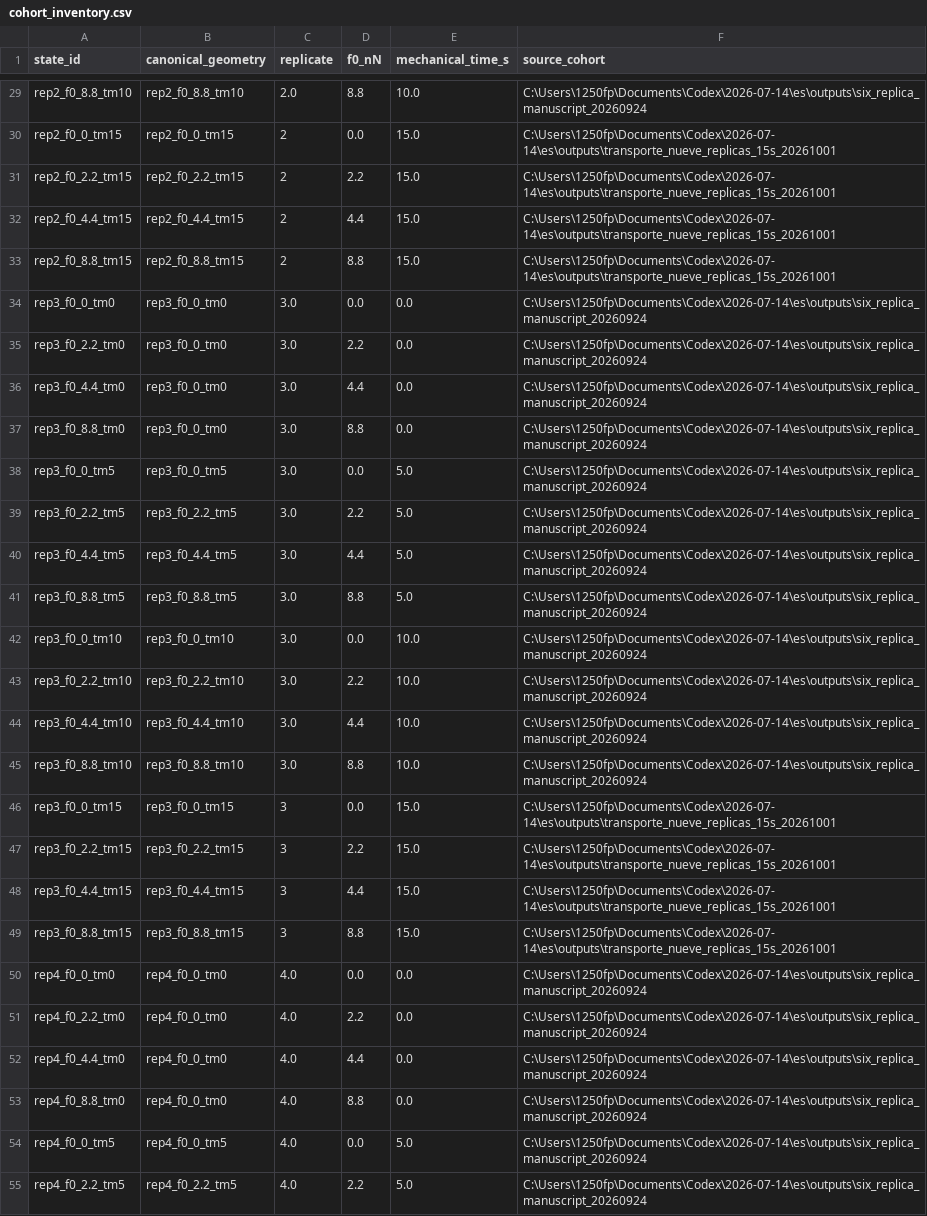
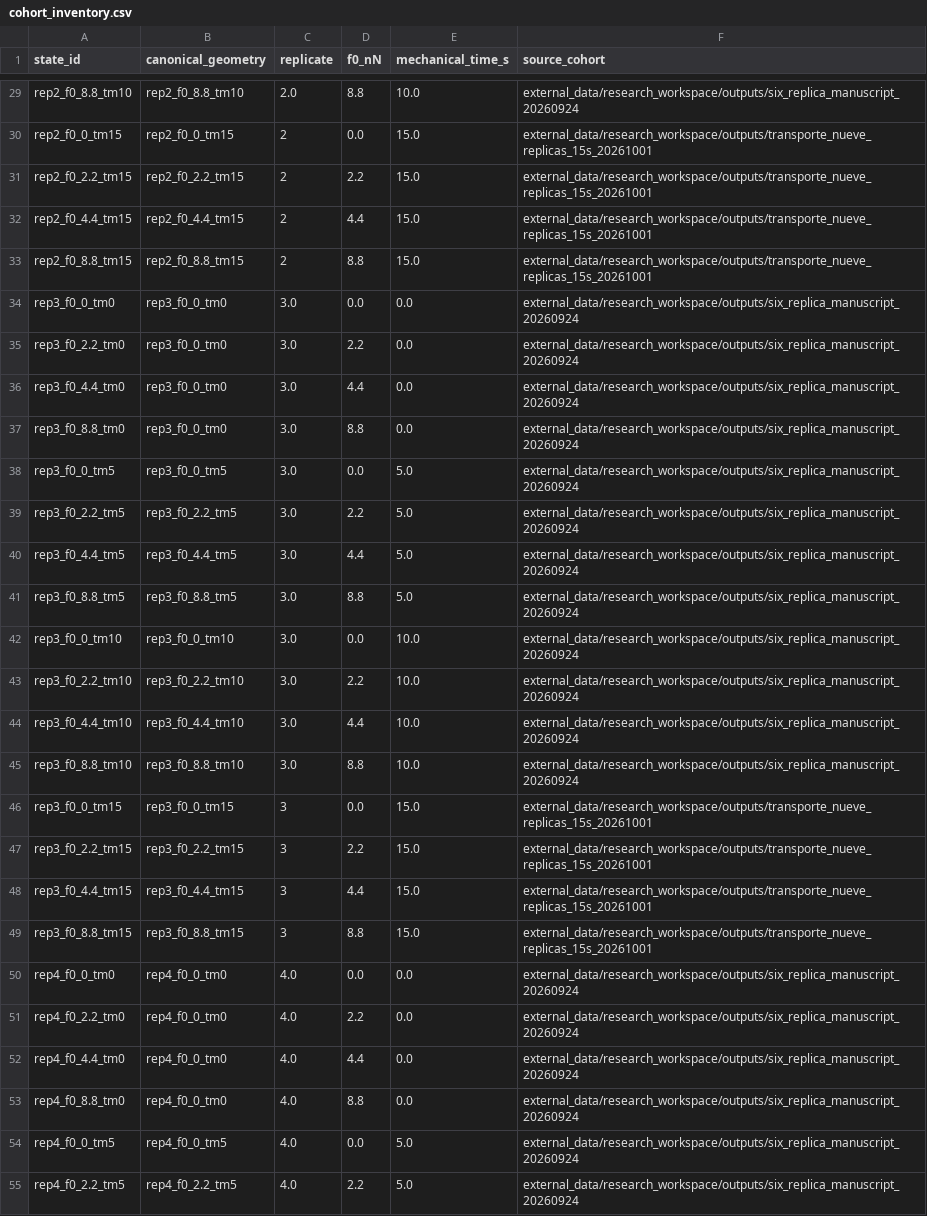
Before and after one commit to 1250fp/platelet-fibrin-transport, a CSV file: data/processed/homogeneous_pilot/cohort_inventory.csv, drawn as a sheet; only a part is shown, gaps mark what is left out; the diff covers the shown part only; the diff names each change by its address in the sheet, - before the commit and + after, or states it on an @@ line.

Commit message:
Streamline research documentation and normalize provenance paths

```diff
--- a/data/processed/homogeneous_pilot/cohort_inventory.csv
+++ b/data/processed/homogeneous_pilot/cohort_inventory.csv
-F29 (source_cohort): C:\Users\1250fp\Documents\Codex\2026-07-14\es\outputs\six_replica_manuscript_20260924
+F29 (source_cohort): external_data/research_workspace/outputs/six_replica_manuscript_20260924
-F30:F33 (source_cohort): C:\Users\1250fp\Documents\Codex\2026-07-14\es\outputs\transporte_nueve_replicas_15s_20261001
+F30:F33 (source_cohort): external_data/research_workspace/outputs/transporte_nueve_replicas_15s_20261001
-F34:F45 (source_cohort): C:\Users\1250fp\Documents\Codex\2026-07-14\es\outputs\six_replica_manuscript_20260924
+F34:F45 (source_cohort): external_data/research_workspace/outputs/six_replica_manuscript_20260924
-F46:F49 (source_cohort): C:\Users\1250fp\Documents\Codex\2026-07-14\es\outputs\transporte_nueve_replicas_15s_20261001
+F46:F49 (source_cohort): external_data/research_workspace/outputs/transporte_nueve_replicas_15s_20261001
-F50:F55 (source_cohort): C:\Users\1250fp\Documents\Codex\2026-07-14\es\outputs\six_replica_manuscript_20260924
+F50:F55 (source_cohort): external_data/research_workspace/outputs/six_replica_manuscript_20260924
```
Also changed, not shown: 117 edited cells elsewhere in this file, 52 other files.
